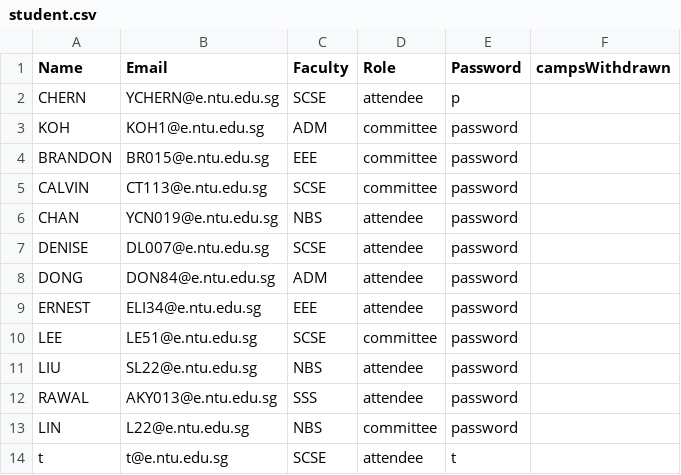
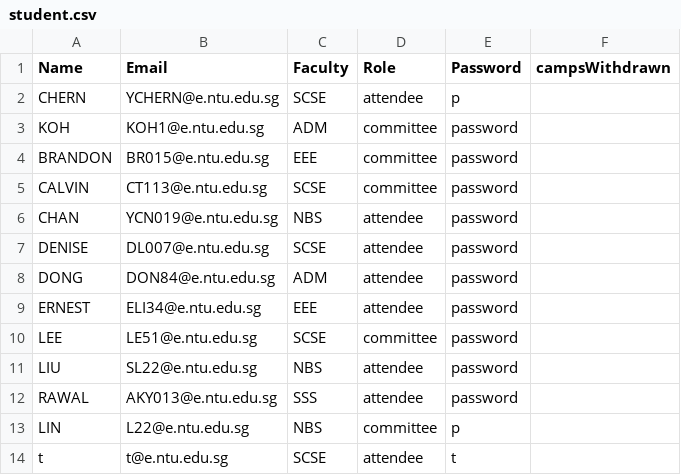
Before and after one commit to Unknownplaylist/CAM, a CSV file: src/Database/student.csv, drawn as a sheet.

```diff
--- a/src/Database/student.csv
+++ b/src/Database/student.csv
@@ -12,3 +12,3 @@ LIU,SL22@e.ntu.edu.sg,NBS,attendee,password,
 RAWAL,AKY013@e.ntu.edu.sg,SSS,attendee,password,
-LIN,L22@e.ntu.edu.sg,NBS,committee,password,
+LIN,L22@e.ntu.edu.sg,NBS,committee,p,
 t,t@e.ntu.edu.sg,SCSE,attendee,t,
```
Also changed, not shown: bin/Database/student.csv, 14 other files.
